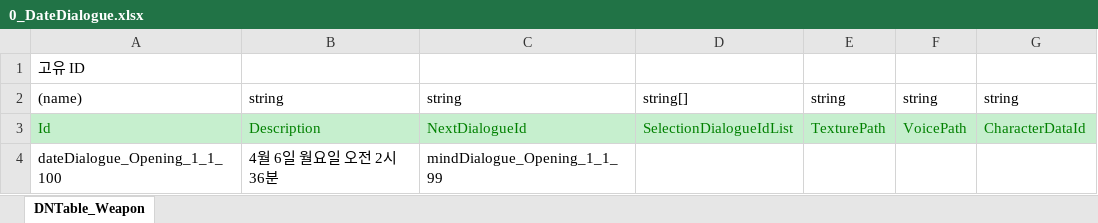
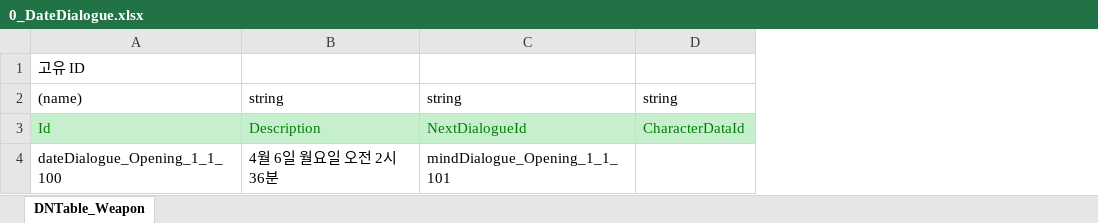
Before and after one commit to SonghaCH/SognhaUnityGame, an Excel workbook: JsonConverter/ExcelFiles/0_DateDialogue.xlsx, sheet DNTable_Weapon, drawn as a sheet; values as stored, in another font and other column widths than the file's, no borders; the diff names each change by its address in the sheet, - before the commit and + after, or states it on an @@ line.

```diff
--- a/JsonConverter/ExcelFiles/0_DateDialogue.xlsx (sheet DNTable_Weapon)
+++ b/JsonConverter/ExcelFiles/0_DateDialogue.xlsx (sheet DNTable_Weapon)
-column D, rows 2-3: string[] | SelectionDialogueIdList
-column E, rows 2-3: string | TexturePath
-column F, rows 2-3: string | VoicePath
-C4: mindDialogue_Opening_1_1_99
+C4: mindDialogue_Opening_1_1_101
```
Also changed, not shown: JsonConverter/ExcelFiles/0_MSGDialogue.xlsx, JsonConverter/ExcelFiles/0_MindDialogue.xlsx, 12 other files.
